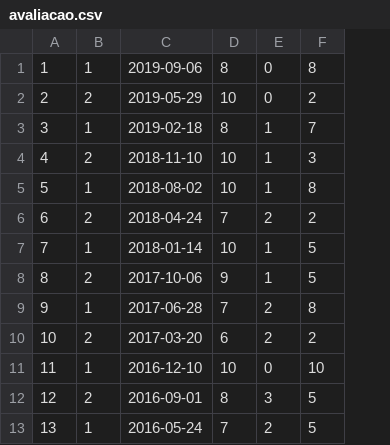
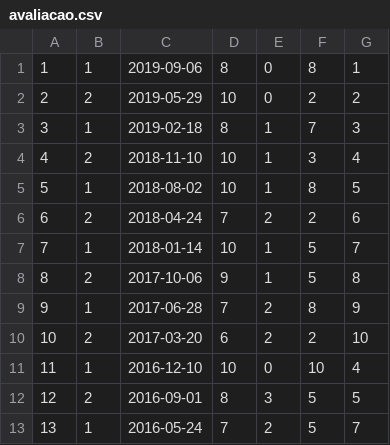
Before and after one commit to AlexsandroMatias2017/MeuBancoDeDados, a CSV file: arquivosSuporte/arquivos_CSV/avaliacao.csv, drawn as a sheet; only a part is shown; the diff names each change by its address in the sheet, - before the commit and + after, or states it on an @@ line.

```diff
--- a/arquivosSuporte/arquivos_CSV/avaliacao.csv
+++ b/arquivosSuporte/arquivos_CSV/avaliacao.csv
+column G, rows 1-13: 1 | 2 | 3 | 4 | 5 | 6 | 7 | 8 | 9 | 10 | 4 | 5 | 7
```
Also changed, not shown: arquivosSuporte/arquivos_CSV/diario_professor.csv, 13 other files.
